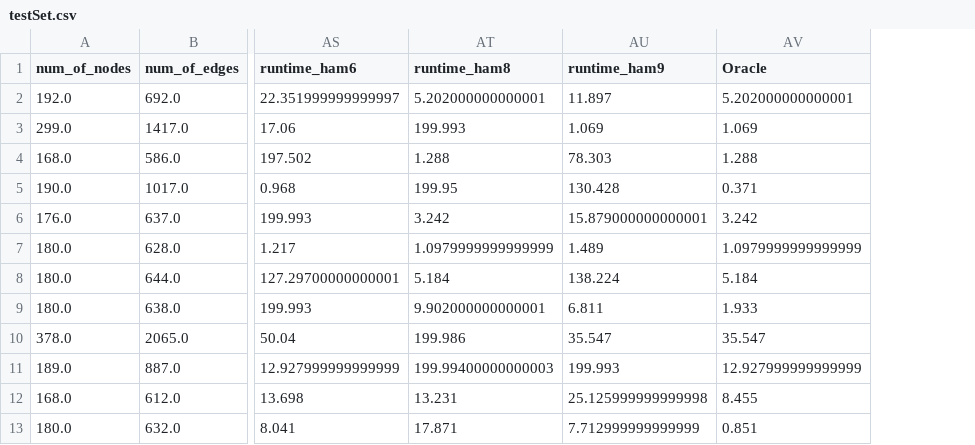
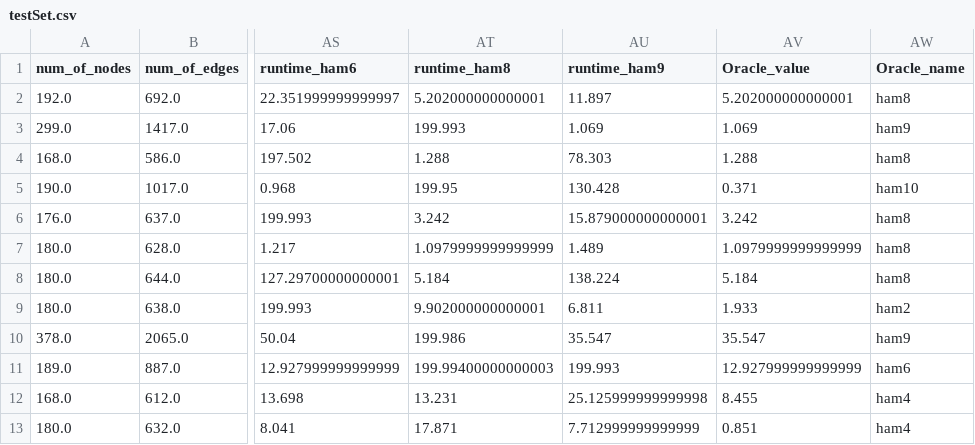
Before and after one commit to lli259/Portfolio, a CSV file: testSet.csv, drawn as a sheet; only a part is shown, gaps mark what is left out; the diff names each change by its address in the sheet, - before the commit and + after, or states it on an @@ line.

```diff
--- a/testSet.csv
+++ b/testSet.csv
+column AW (Oracle_name), rows 2-13: ham8 | ham9 | ham8 | ham10 | ham8 | ham8 | ham8 | ham2 | ham9 | ham6 | ham4 | ham4
-AV1: Oracle
+AV1: Oracle_value
```
Also changed, not shown: trainSet.csv, validSet.csv, 16 other files.
